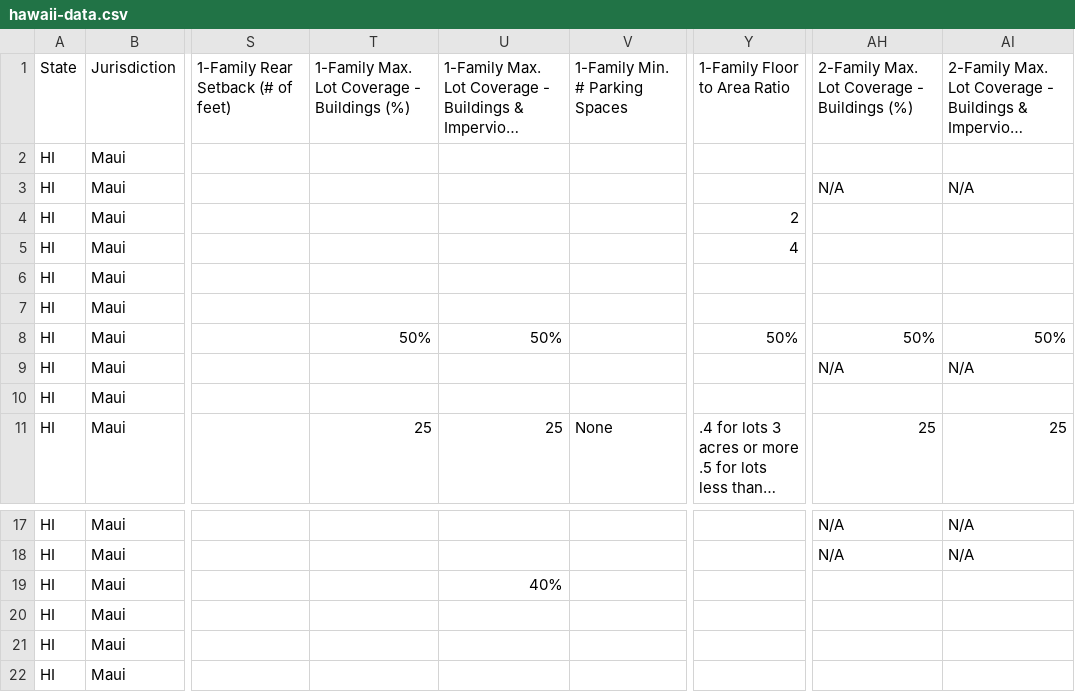
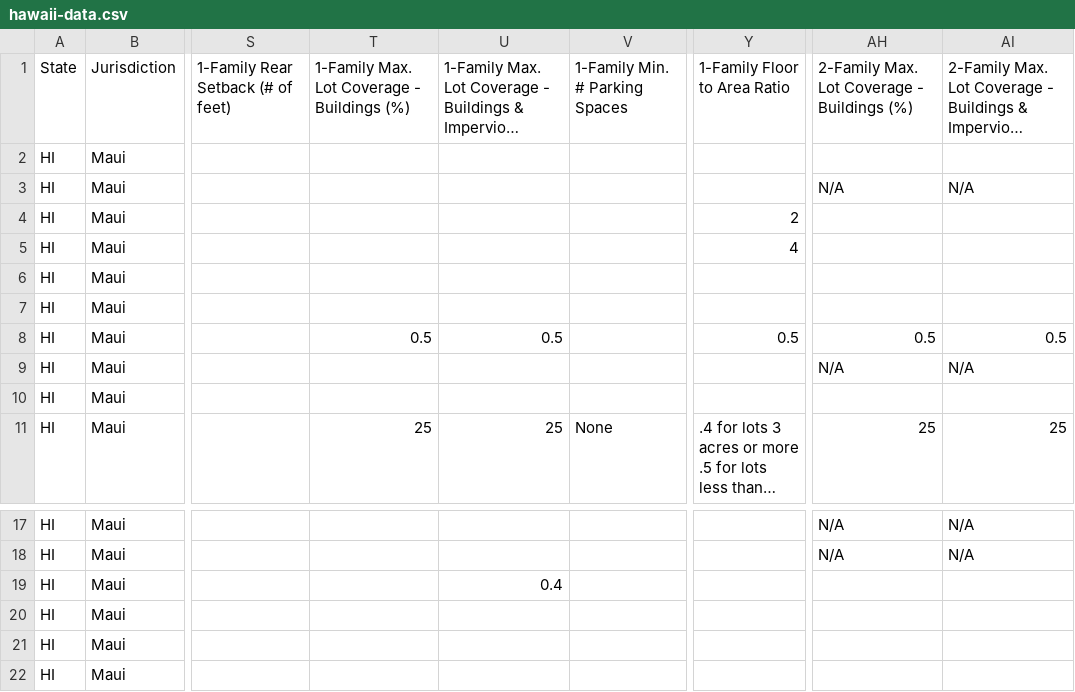
Before and after one commit to kmal808/hi-data, a CSV file: hawaii-data.csv, drawn as a sheet; only a part is shown, gaps mark what is left out; long unchanged cells end in …; the diff names each change by its address in the sheet, - before the commit and + after, or states it on an @@ line.

Commit message:
sheet data

```diff
--- a/hawaii-data.csv
+++ b/hawaii-data.csv
-T8: 50%
+T8: 0.5
-U8: 50%
+U8: 0.5
-Y8: 50%
+Y8: 0.5
-AH8: 50%
+AH8: 0.5
-AI8: 50%
+AI8: 0.5
-U19: 40%
+U19: 0.4
```
